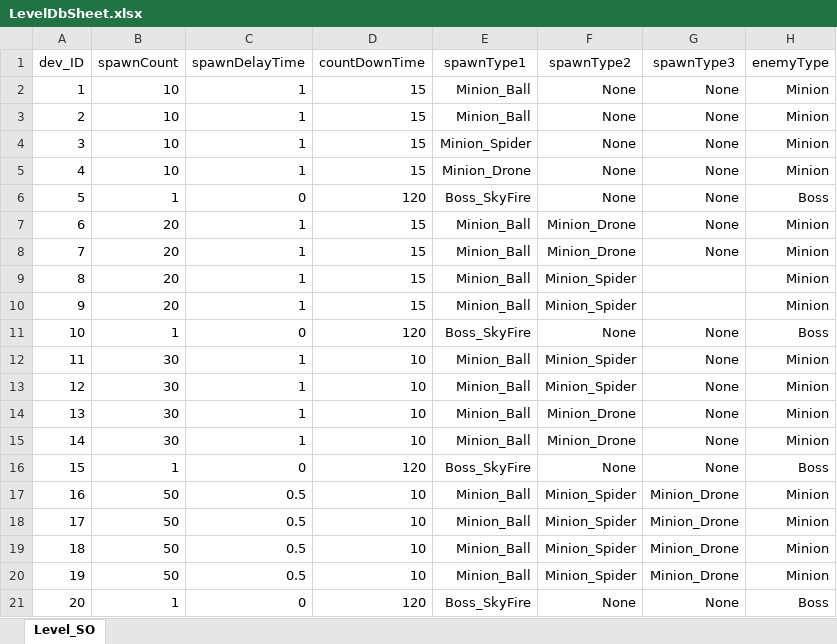
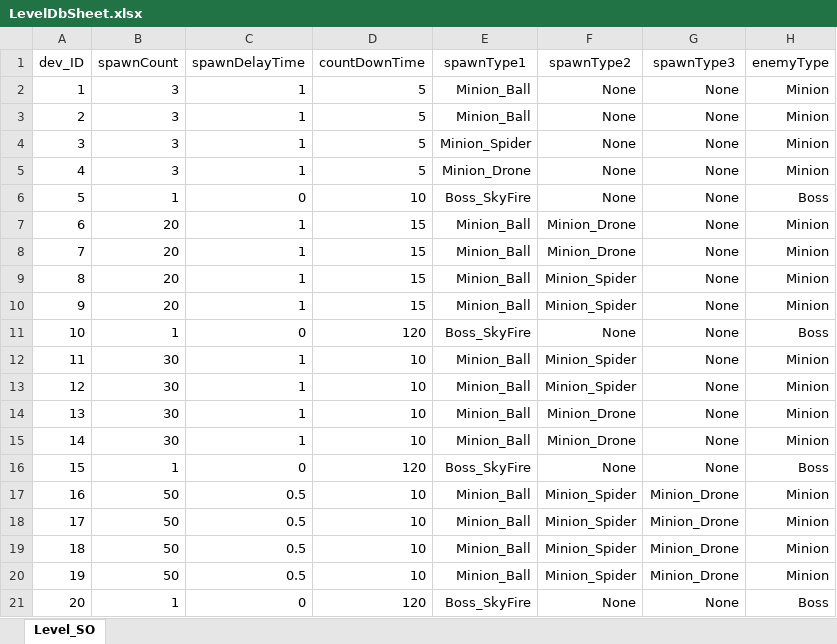
Before and after one commit to EcchiClone/NBC_FinalProject, an Excel workbook: Assets/@Project/Scripts/Data/RawData/LevelDbSheet.xlsx, sheet Level_SO, drawn as a sheet; values as stored, in another font and other column widths than the file's, no borders; the diff names each change by its address in the sheet, - before the commit and + after, or states it on an @@ line.

```diff
--- a/Assets/@Project/Scripts/Data/RawData/LevelDbSheet.xlsx (sheet Level_SO)
+++ b/Assets/@Project/Scripts/Data/RawData/LevelDbSheet.xlsx (sheet Level_SO)
-B2:B5 (spawnCount): 10
+B2:B5 (spawnCount): 3
-D2:D5 (countDownTime): 15
+D2:D5 (countDownTime): 5
-D6 (countDownTime): 120
+D6 (countDownTime): 10
-G9:G10 (spawnType3): (empty)
+G9:G10 (spawnType3): None
```
Also changed, not shown: 36 other files.
